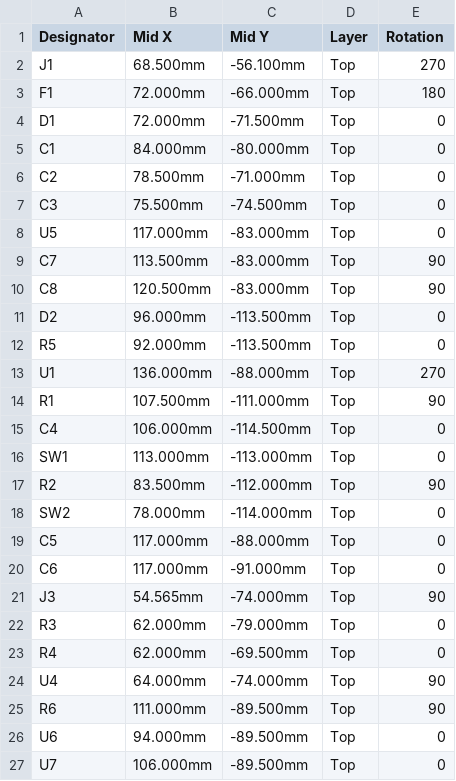
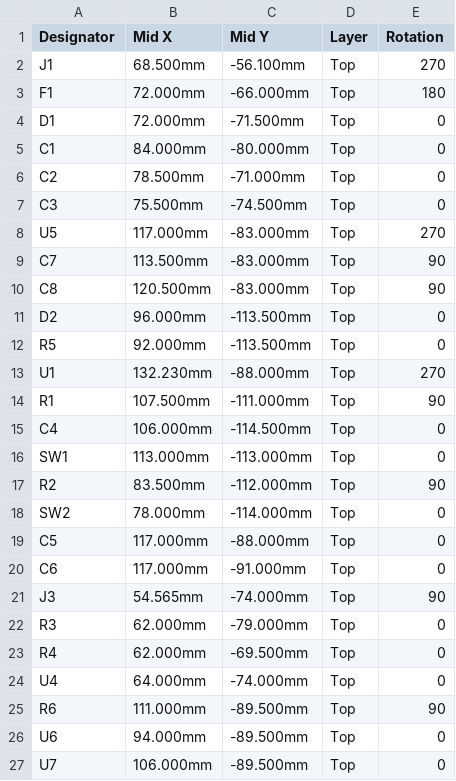
Before and after one commit to tinyrobotcompany/Waveform_One, a CSV file: electronics/carrier/fab/carrier-cpl.csv, drawn as a sheet; only a part is shown.

```diff
--- a/electronics/carrier/fab/carrier-cpl.csv
+++ b/electronics/carrier/fab/carrier-cpl.csv
@@ -7,3 +7,3 @@ C2,78.500mm,-71.000mm,Top,0
 C3,75.500mm,-74.500mm,Top,0
-U5,117.000mm,-83.000mm,Top,0
+U5,117.000mm,-83.000mm,Top,270
 C7,113.500mm,-83.000mm,Top,90
@@ -12,3 +12,3 @@ D2,96.000mm,-113.500mm,Top,0
 R5,92.000mm,-113.500mm,Top,0
-U1,136.000mm,-88.000mm,Top,270
+U1,132.230mm,-88.000mm,Top,270
 R1,107.500mm,-111.000mm,Top,90
@@ -23,3 +23,3 @@ R3,62.000mm,-79.000mm,Top,0
 R4,62.000mm,-69.500mm,Top,0
-U4,64.000mm,-74.000mm,Top,90
+U4,64.000mm,-74.000mm,Top,0
 R6,111.000mm,-89.500mm,Top,90
```
Also changed, not shown: 2 other files.
